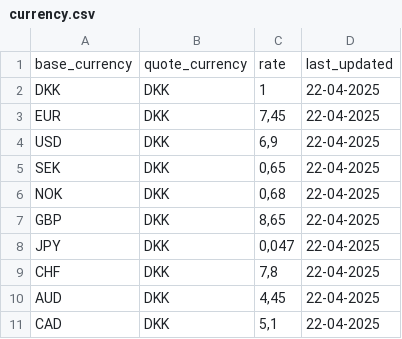
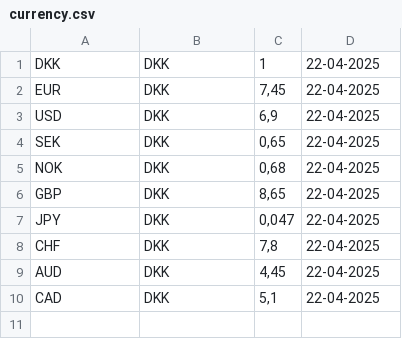
Before and after one commit to anth328/InvesteringsKlubben, a CSV file: currency.csv, drawn as a sheet.

Commit message:
Currency Update

```diff
--- a/currency.csv
+++ b/currency.csv
@@ -1,2 +1 @@
-base_currency;quote_currency;rate;last_updated
 DKK;DKK;1;22-04-2025
```
Also changed, not shown: stockMarket.csv, users.csv, 4 other files.
